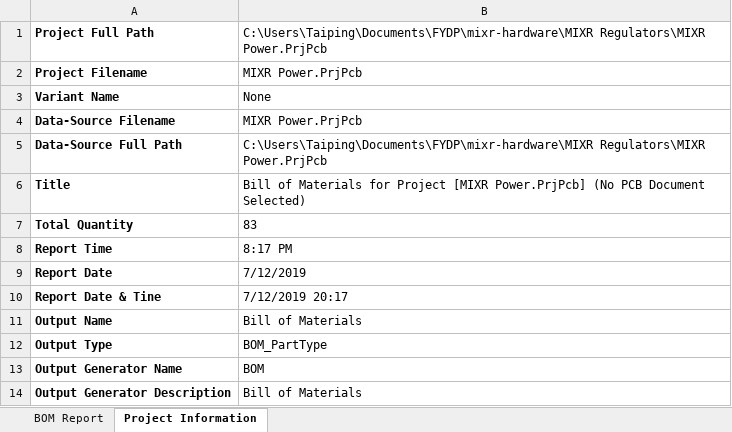
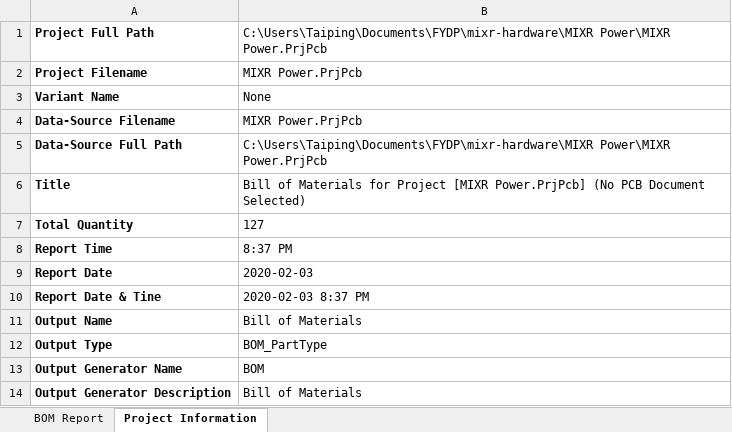
Before and after one commit to MIXR-FYDP/mixr-hardware, an Excel workbook: MIXR Power/Project Outputs for MIXR Power/MIXR Power_1.0.xlsx, sheet Project Information, drawn as a sheet; values as stored, in another font and other column widths than the file's, no borders; the diff names each change by its address in the sheet, - before the commit and + after, or states it on an @@ line.

```diff
--- a/MIXR Power/Project Outputs for MIXR Power/MIXR Power_1.0.xlsx (sheet Project Information)
+++ b/MIXR Power/Project Outputs for MIXR Power/MIXR Power_1.0.xlsx (sheet Project Information)
-B1: C:\Users\Taiping\Documents\FYDP\mixr-hardware\MIXR Regulators\MIXR Power.PrjPcb
+B1: C:\Users\Taiping\Documents\FYDP\mixr-hardware\MIXR Power\MIXR Power.PrjPcb
-B5: C:\Users\Taiping\Documents\FYDP\mixr-hardware\MIXR Regulators\MIXR Power.PrjPcb
+B5: C:\Users\Taiping\Documents\FYDP\mixr-hardware\MIXR Power\MIXR Power.PrjPcb
-B7: 83
+B7: 127
-B8: 8:17 PM
+B8: 8:37 PM
-B9: 7/12/2019
+B9: 2020-02-03
-B10: 7/12/2019 20:17
+B10: 2020-02-03 8:37 PM
```
Also changed, not shown: sheet BOM Report, charts or pictures, 42 other files.
